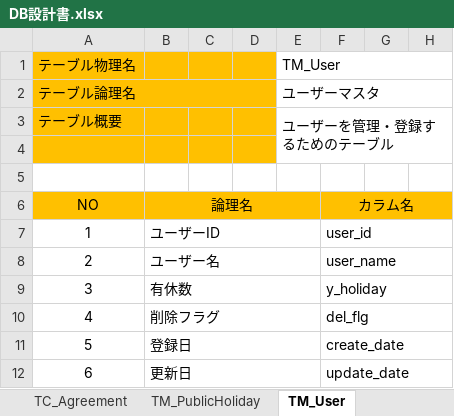
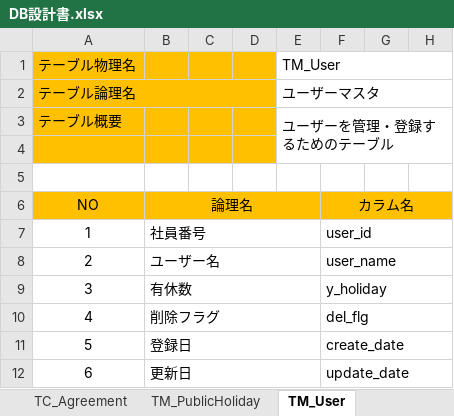
Before and after one commit to FIY24554/commpany_money, an Excel workbook: DB設計書.xlsx, sheet TM_User, drawn as a sheet; only a part is shown; values as stored, in another font and other column widths than the file's, no borders; the diff names each change by its address in the sheet, - before the commit and + after, or states it on an @@ line.

```diff
--- a/DB設計書.xlsx (sheet TM_User)
+++ b/DB設計書.xlsx (sheet TM_User)
-B7: ユーザーID
+B7: 社員番号
```
Also changed, not shown: sheet E-R図, other sheet tabs.
